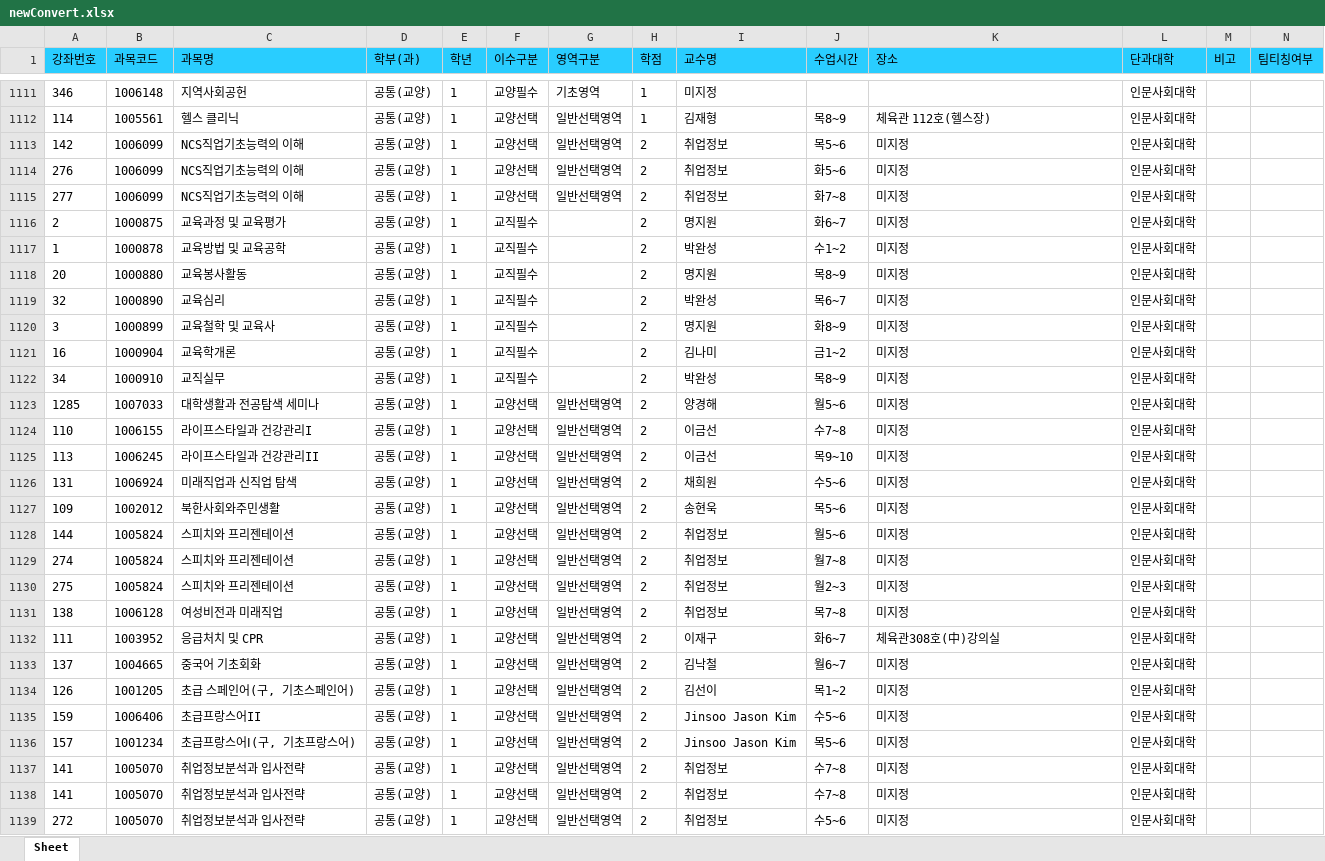
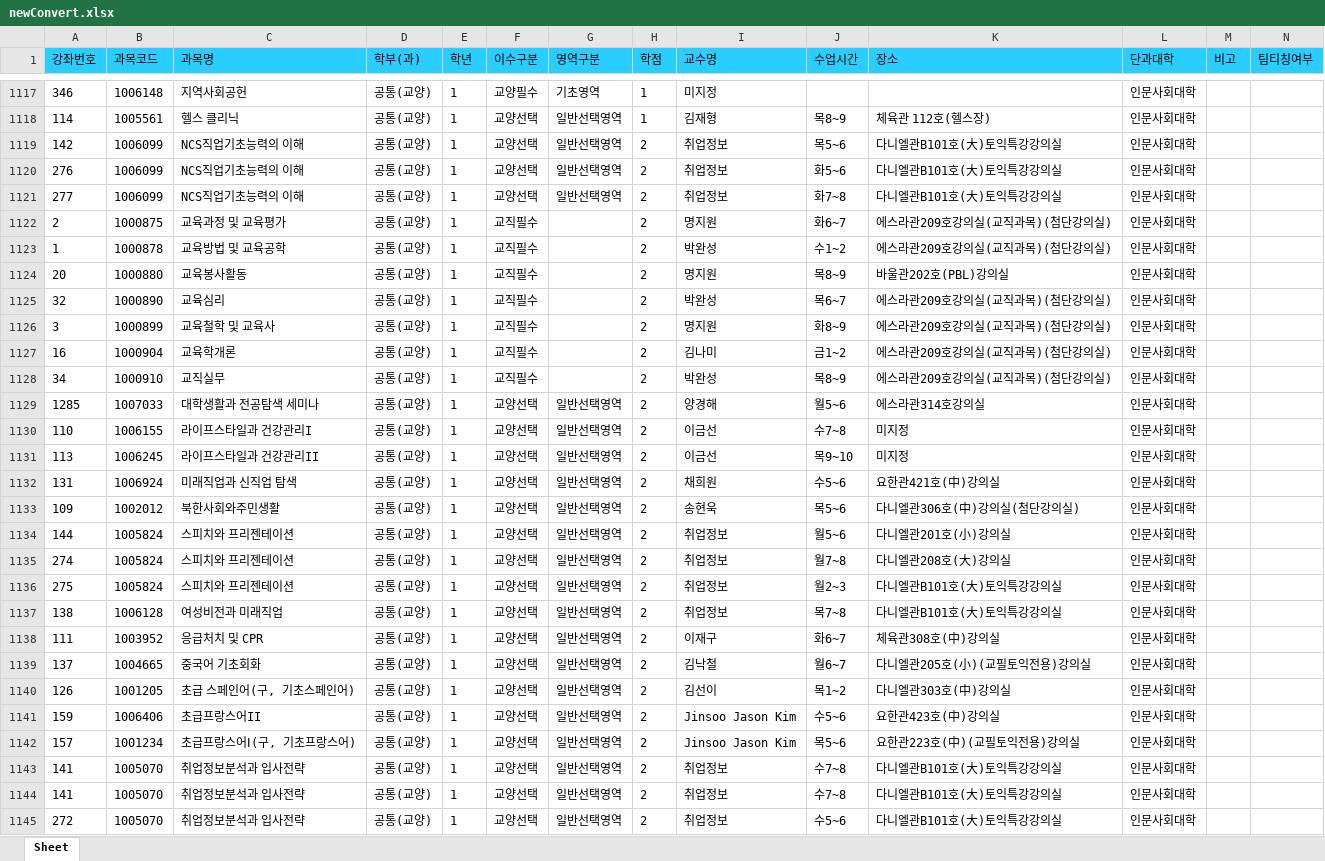
Before and after one commit to syu-kr/LectureInfo, an Excel workbook: newConvert.xlsx, sheet Sheet, drawn as a sheet; only a part is shown, gaps mark what is left out; values as stored, in another font and other column widths than the file's, no borders; addresses are those after the commit; the diff covers the shown part only; the diff names each change by its address in the sheet, - before the commit and + after, or states it on an @@ line.

Commit message:
upload: data files

```diff
--- a/newConvert.xlsx (sheet Sheet)
+++ b/newConvert.xlsx (sheet Sheet)
-K1119:K1121 (장소): 미지정
+K1119:K1121 (장소): 다니엘관B101호(大)토익특강강의실
-K1122:K1123 (장소): 미지정
+K1122:K1123 (장소): 에스라관209호강의실(교직과목)(첨단강의실)
-K1124 (장소): 미지정
+K1124 (장소): 바울관202호(PBL)강의실
-K1125:K1128 (장소): 미지정
+K1125:K1128 (장소): 에스라관209호강의실(교직과목)(첨단강의실)
-K1129 (장소): 미지정
+K1129 (장소): 에스라관314호강의실
-K1132 (장소): 미지정
+K1132 (장소): 요한관421호(中)강의실
-K1133 (장소): 미지정
+K1133 (장소): 다니엘관306호(中)강의실(첨단강의실)
-K1134 (장소): 미지정
+K1134 (장소): 다니엘관201호(小)강의실
-K1135 (장소): 미지정
+K1135 (장소): 다니엘관208호(大)강의실
-K1136:K1137 (장소): 미지정
+K1136:K1137 (장소): 다니엘관B101호(大)토익특강강의실
-K1139 (장소): 미지정
+K1139 (장소): 다니엘관205호(小)(교필토익전용)강의실
-K1140 (장소): 미지정
+K1140 (장소): 다니엘관303호(中)강의실
-K1141 (장소): 미지정
+K1141 (장소): 요한관423호(中)강의실
-K1142 (장소): 미지정
+K1142 (장소): 요한관223호(中)(교필토익전용)강의실
-K1143:K1145 (장소): 미지정
+K1143:K1145 (장소): 다니엘관B101호(大)토익특강강의실
```
Also changed, not shown: 7 added rows and 1125 edited cells elsewhere in this sheet, 2 other files.
